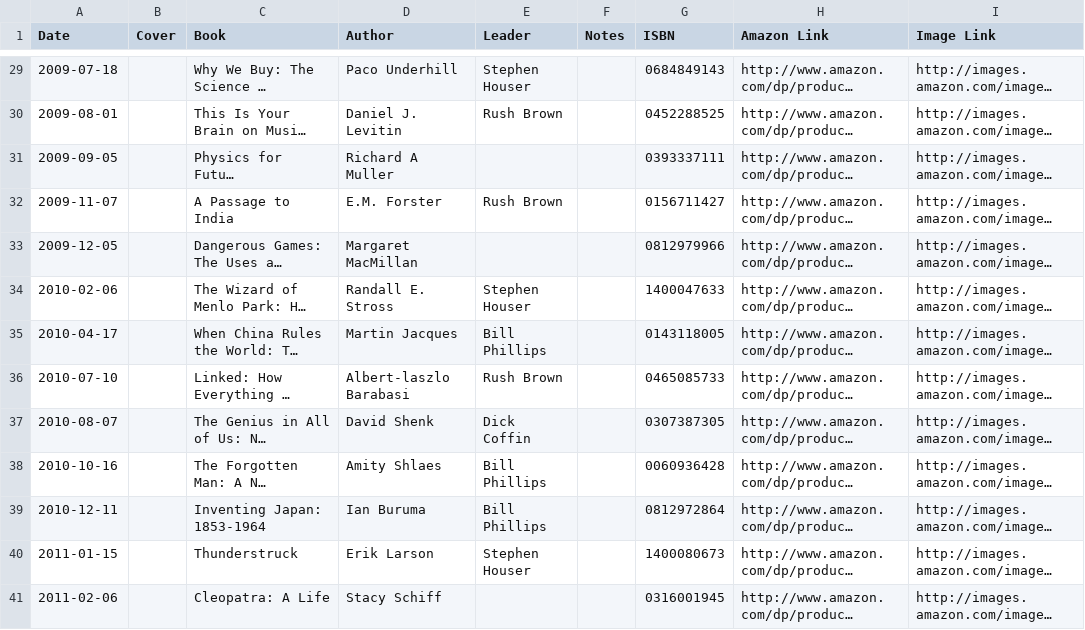
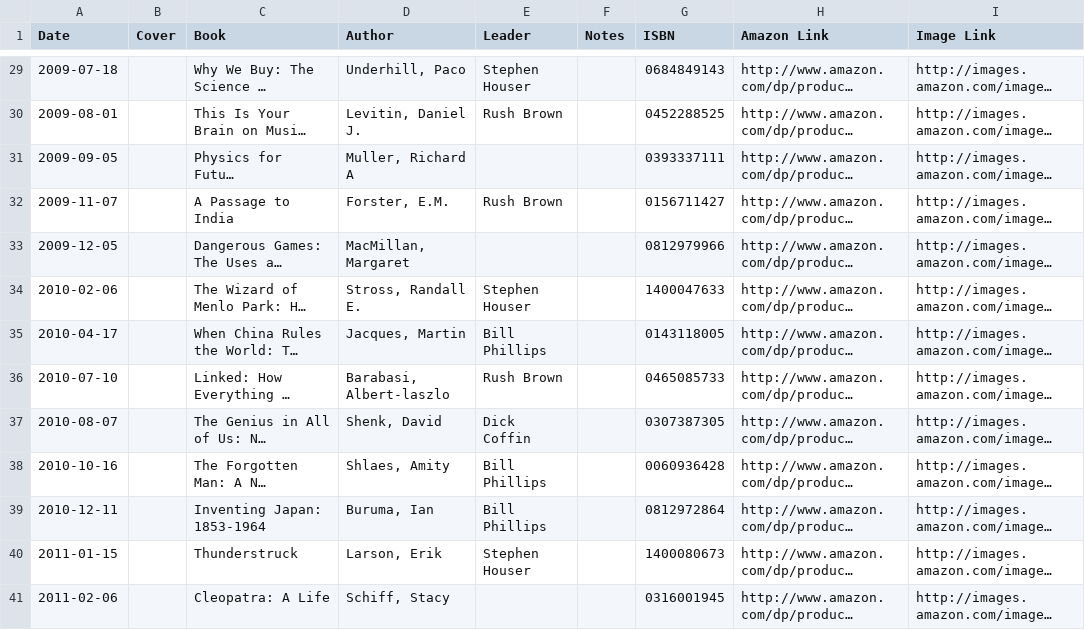
Before and after one commit to stephenhouser/some-books, a CSV file: data/some-books.csv, drawn as a sheet; only a part is shown, gaps mark what is left out; long unchanged cells end in …; the diff covers the shown part only; the diff names each change by its address in the sheet, - before the commit and + after, or states it on an @@ line.

Commit message:
fix author names to be last, first name

```diff
--- a/data/some-books.csv
+++ b/data/some-books.csv
-D29 (Author): Paco Underhill
+D29 (Author): Underhill, Paco
-D30 (Author): Daniel J. Levitin
+D30 (Author): Levitin, Daniel J.
-D31 (Author): Richard A Muller
+D31 (Author): Muller, Richard A
-D32 (Author): E.M. Forster
+D32 (Author): Forster, E.M.
-D33 (Author): Margaret MacMillan
+D33 (Author): MacMillan, Margaret
-D34 (Author): Randall E. Stross
+D34 (Author): Stross, Randall E.
-D35 (Author): Martin Jacques
+D35 (Author): Jacques, Martin
-D36 (Author): Albert-laszlo Barabasi
+D36 (Author): Barabasi, Albert-laszlo
-D37 (Author): David Shenk
+D37 (Author): Shenk, David
-D38 (Author): Amity Shlaes
+D38 (Author): Shlaes, Amity
-D39 (Author): Ian Buruma
+D39 (Author): Buruma, Ian
-D40 (Author): Erik Larson
+D40 (Author): Larson, Erik
-D41 (Author): Stacy Schiff
+D41 (Author): Schiff, Stacy
```
Also changed, not shown: 41 edited cells elsewhere in this file.
